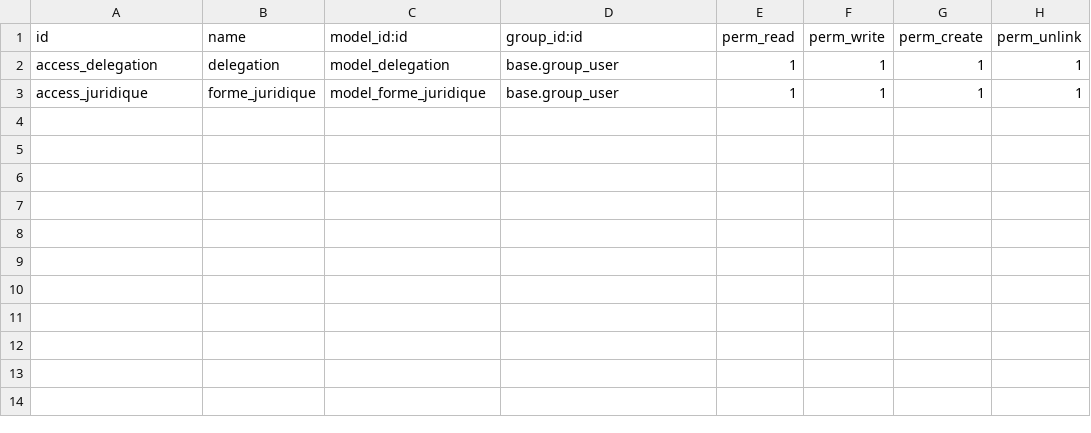
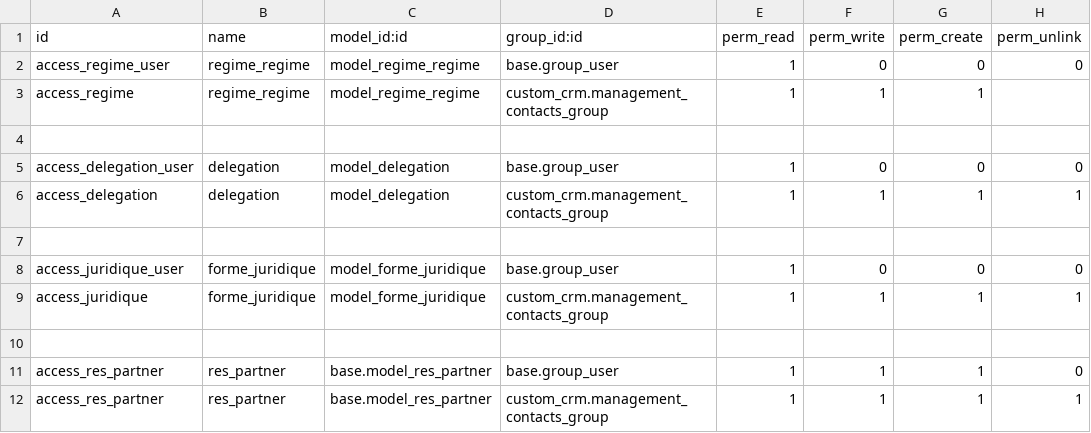
Before and after one commit to rajafss/idea_project, a CSV file: custom_modules/custom_crm/security/ir.model.access.csv, drawn as a sheet.

Commit message:
add groups

```diff
--- a/custom_modules/custom_crm/security/ir.model.access.csv
+++ b/custom_modules/custom_crm/security/ir.model.access.csv
@@ -1,3 +1,12 @@
 id,name,model_id:id,group_id:id,perm_read,perm_write,perm_create,perm_unlink
-access_delegation,delegation,model_delegation,base.group_user,1,1,1,1
-access_juridique,forme_juridique,model_forme_juridique,base.group_user,1,1,1,1
+access_regime_user,regime_regime,model_regime_regime,base.group_user,1,0,0,0
+access_regime,regime_regime,model_regime_regime,custom_crm.management_contacts_group,1,1,1,
+
+access_delegation_user,delegation,model_delegation,base.group_user,1,0,0,0
+access_delegation,delegation,model_delegation,custom_crm.management_contacts_group,1,1,1,1
+
+access_juridique_user,forme_juridique,model_forme_juridique,base.group_user,1,0,0,0
+access_juridique,forme_juridique,model_forme_juridique,custom_crm.management_contacts_group,1,1,1,1
+
+access_res_partner,res_partner,base.model_res_partner,base.group_user,1,1,1,0
+access_res_partner,res_partner,base.model_res_partner,custom_crm.management_contacts_group,1,1,1,1
```
Also changed, not shown: 8 other files.
